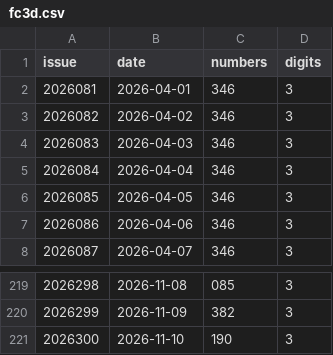
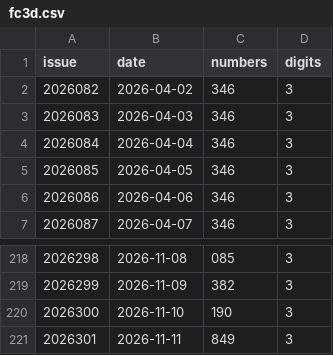
Before and after one commit to wzt0609/lottery-predictor, a CSV file: data_v2/fc3d.csv, drawn as a sheet; only a part is shown, gaps mark what is left out.

```diff
--- a/data_v2/fc3d.csv
+++ b/data_v2/fc3d.csv
@@ -1,3 +1,2 @@
 issue,date,numbers,digits
-2026081,2026-04-01,346,3
 2026082,2026-04-02,346,3
@@ -221 +220,2 @@ issue,date,numbers,digits
 2026300,2026-11-10,190,3
+2026301,2026-11-11,849,3
```
Also changed, not shown: data/fc3d.csv, data/pls.csv, 9 other files.
